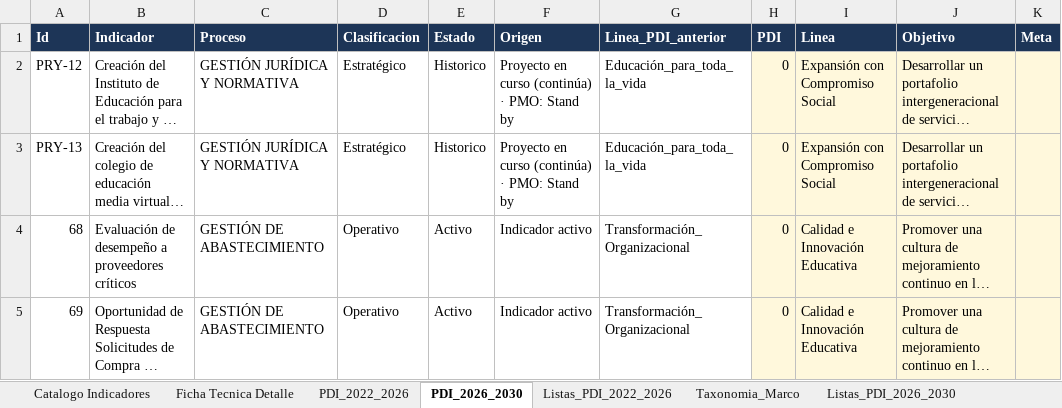
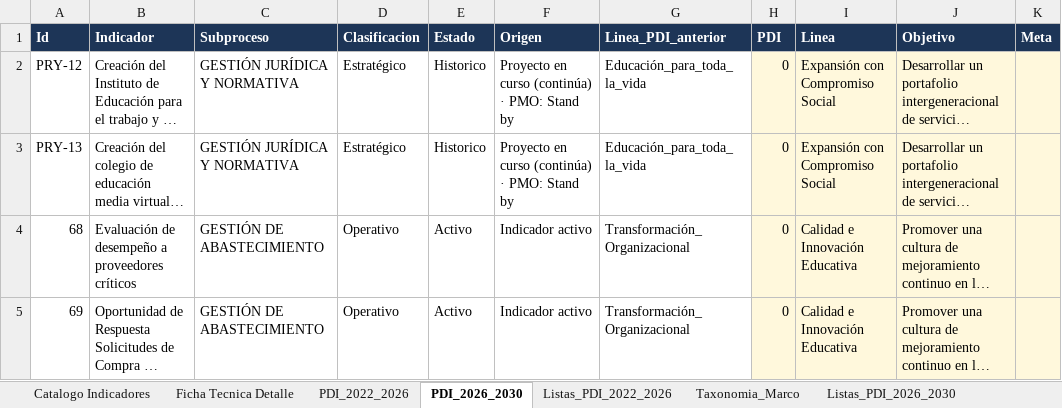
Before and after one commit to PlaneacionPoli/SGIND, an Excel workbook: data/raw/Catalogo de Indicadores.xlsx, sheet PDI_2026_2030, drawn as a sheet; only a part is shown; long unchanged cells end in …; values as stored, in another font and other column widths than the file's, no borders; the diff names each change by its address in the sheet, - before the commit and + after, or states it on an @@ line.

Commit message:
procesos

```diff
--- a/data/raw/Catalogo de Indicadores.xlsx (sheet PDI_2026_2030)
+++ b/data/raw/Catalogo de Indicadores.xlsx (sheet PDI_2026_2030)
-C1: Proceso
+C1: Subproceso
```
Also changed, not shown: sheet PDI_2022_2026, sheet Catalogo Indicadores, sheet Ficha Tecnica Detalle, sheet Listas_PDI_2022_2026, sheet Listas_PDI_2026_2030, hidden cells, data/raw/Fuentes Consolidadas/Indicadores Kawak.xlsx, data/raw/Indicadores por CMI.xlsx, 51 other files.
